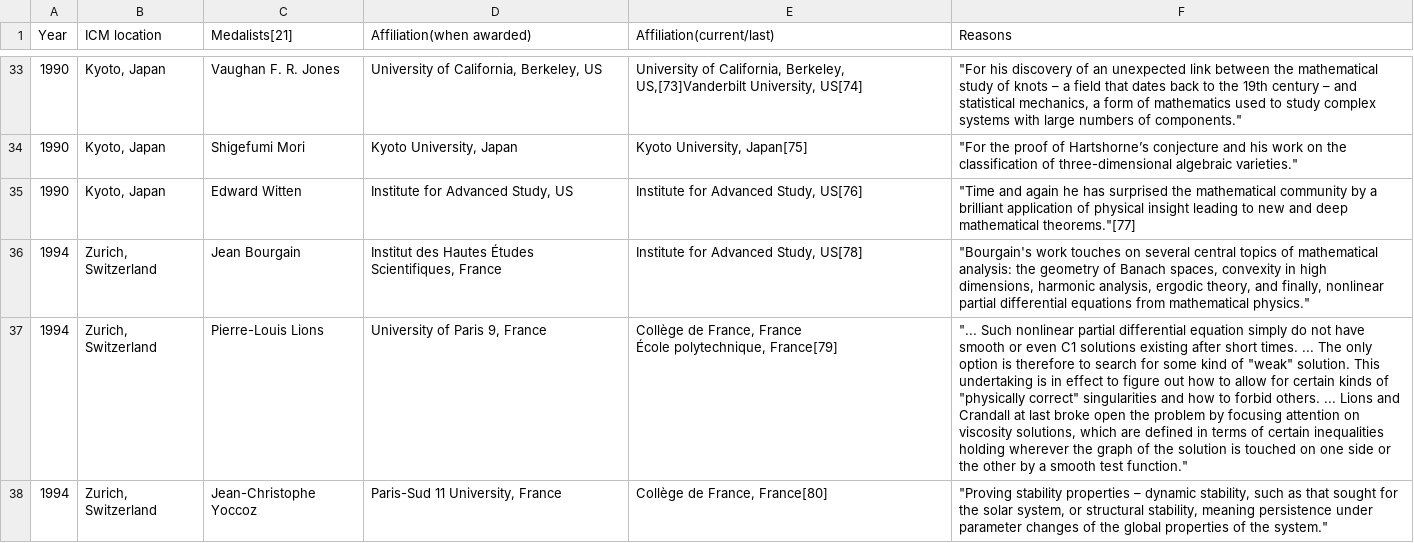
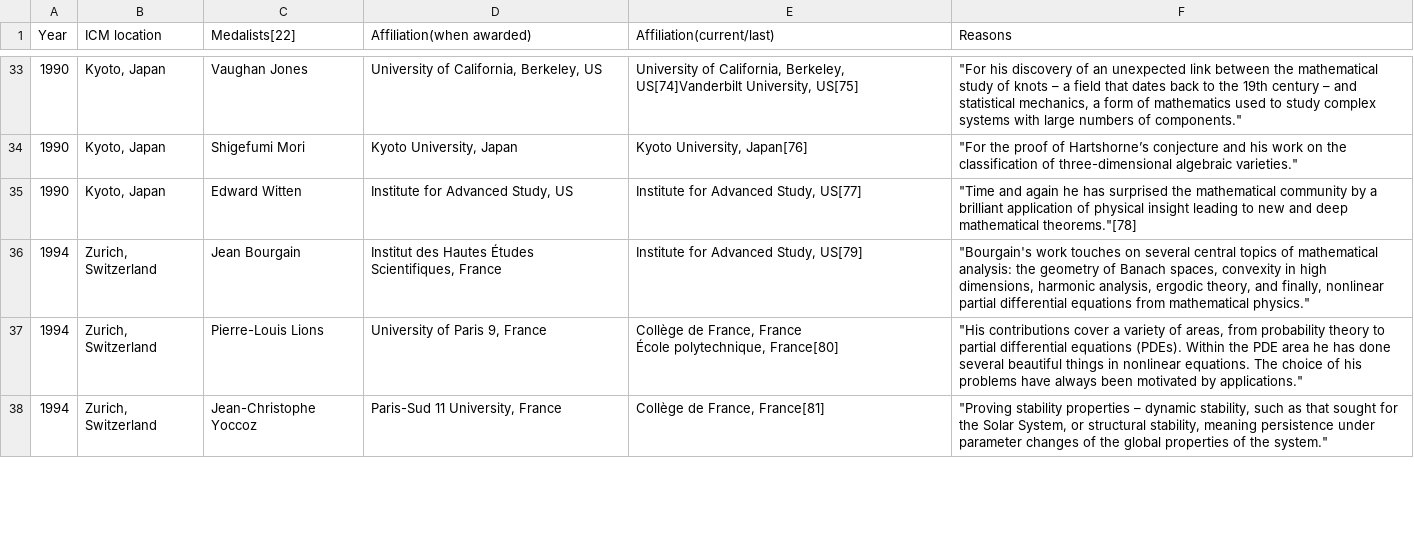
Before and after one commit to pseudorational/datasets, a CSV file: fields.csv, drawn as a sheet; only a part is shown, gaps mark what is left out; the diff covers the shown part only; the diff names each change by its address in the sheet, - before the commit and + after, or states it on an @@ line.

```diff
--- a/fields.csv
+++ b/fields.csv
-C1: Medalists[21]
+C1: Medalists[22]
-C33 (Medalists[22]): Vaughan F. R. Jones
+C33 (Medalists[22]): Vaughan Jones
-E33 (Affiliation(current/last)): …California, Berkeley, US,[73]Vanderbilt University, US[74]
+E33 (Affiliation(current/last)): …California, Berkeley, US[74]Vanderbilt University, US[75]
-E34 (Affiliation(current/last)): Kyoto University, Japan[75]
+E34 (Affiliation(current/last)): Kyoto University, Japan[76]
-E35 (Affiliation(current/last)): Institute for Advanced Study, US[76]
+E35 (Affiliation(current/last)): Institute for Advanced Study, US[77]
-F35 (Reasons): …deep mathematical theorems."[77]
+F35 (Reasons): …deep mathematical theorems."[78]
-E36 (Affiliation(current/last)): Institute for Advanced Study, US[78]
+E36 (Affiliation(current/last)): Institute for Advanced Study, US[79]
-E37 (Affiliation(current/last)): …École polytechnique, France[79]
+E37 (Affiliation(current/last)): …École polytechnique, France[80]
-F37 (Reasons): "... Such nonlinear partial differential equation simply do not have smooth or even C1 solutions existing after short times. ... The only option is therefore to search for some kind of "weak" solution. This undertaking is in effect to figure out how to allow for certain kinds of "physically correct" singularities and how to forbid others. ... Lions and Crandall at last broke open the problem by focusing attention on viscosity solutions, which are defined in terms of certain inequalities holding wherever the graph of the solution is touched on one side or the other by a smooth test function."
+F37 (Reasons): "His contributions cover a variety of areas, from probability theory to partial differential equations (PDEs). Within the PDE area he has done several beautiful things in nonlinear equations. The choice of his problems have always been motivated by applications."
-E38 (Affiliation(current/last)): Collège de France, France[80]
+E38 (Affiliation(current/last)): Collège de France, France[81]
-F38 (Reasons): …for the solar system, or structural…
+F38 (Reasons): …for the Solar System, or structural…
```
Also changed, not shown: 93 edited cells elsewhere in this file, nobel.csv, 4 other files.
